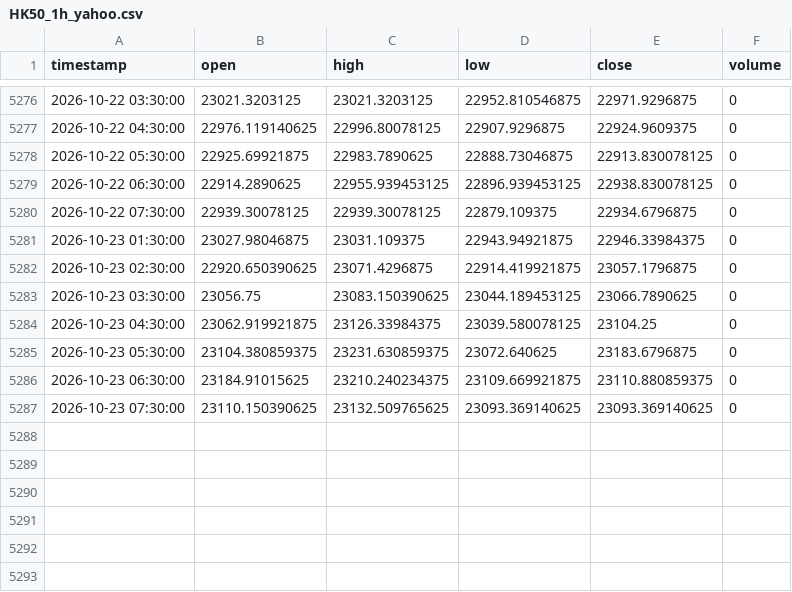
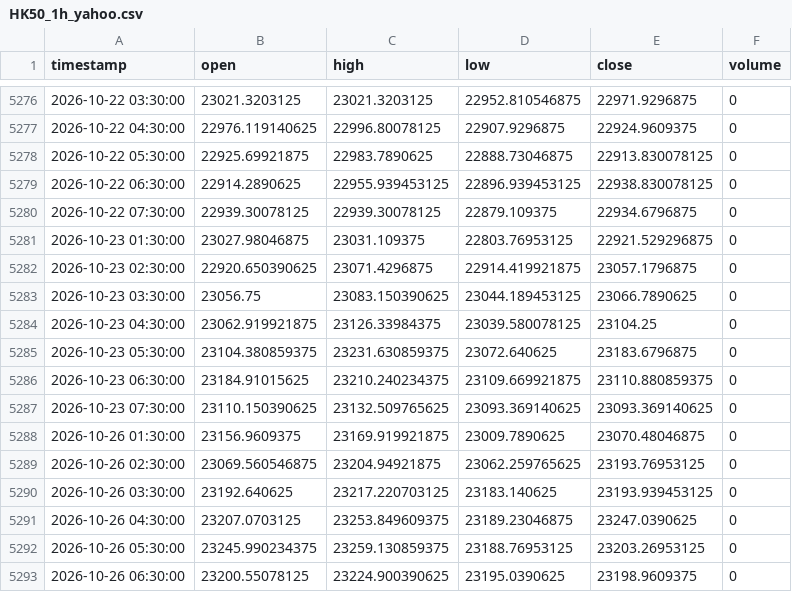
Before and after one commit to NeefPoom/Tradingstrategy01, a CSV file: data/prices/HK50_1h_yahoo.csv, drawn as a sheet; only a part is shown, gaps mark what is left out.

```diff
--- a/data/prices/HK50_1h_yahoo.csv
+++ b/data/prices/HK50_1h_yahoo.csv
@@ -5280,3 +5280,3 @@ timestamp,open,high,low,close,volume
 2026-10-22 07:30:00,22939.30078125,22939.30078125,22879.109375,22934.6796875,0
-2026-10-23 01:30:00,23027.98046875,23031.109375,22943.94921875,22946.33984375,0
+2026-10-23 01:30:00,23027.98046875,23031.109375,22803.76953125,22921.529296875,0
 2026-10-23 02:30:00,22920.650390625,23071.4296875,22914.419921875,23057.1796875,0
@@ -5287 +5287,7 @@ timestamp,open,high,low,close,volume
 2026-10-23 07:30:00,23110.150390625,23132.509765625,23093.369140625,23093.369140625,0
+2026-10-26 01:30:00,23156.9609375,23169.919921875,23009.7890625,23070.48046875,0
+2026-10-26 02:30:00,23069.560546875,23204.94921875,23062.259765625,23193.76953125,0
+2026-10-26 03:30:00,23192.640625,23217.220703125,23183.140625,23193.939453125,0
+2026-10-26 04:30:00,23207.0703125,23253.849609375,23189.23046875,23247.0390625,0
+2026-10-26 05:30:00,23245.990234375,23259.130859375,23188.76953125,23203.26953125,0
+2026-10-26 06:30:00,23200.55078125,23224.900390625,23195.0390625,23198.9609375,0
```
Also changed, not shown: data/forward/mr_candidates.csv, data/prices/AUS200_1h_yahoo.csv, 53 other files.
